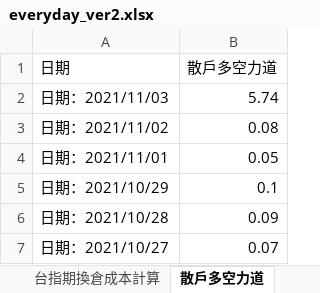
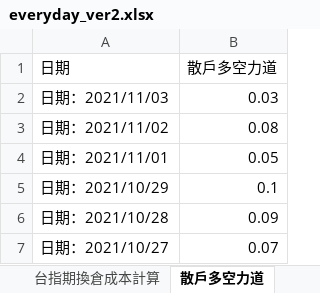
Before and after one commit to raywugithub/Crawler, an Excel workbook: everyday_ver2.xlsx, sheet 散戶多空力道, drawn as a sheet; values as stored, in another font and other column widths than the file's, no borders; the diff names each change by its address in the sheet, - before the commit and + after, or states it on an @@ line.

```diff
--- a/everyday_ver2.xlsx (sheet 散戶多空力道)
+++ b/everyday_ver2.xlsx (sheet 散戶多空力道)
-B2 (散戶多空力道): 5.74
+B2 (散戶多空力道): 0.03
```
Also changed, not shown: 1 other file.
